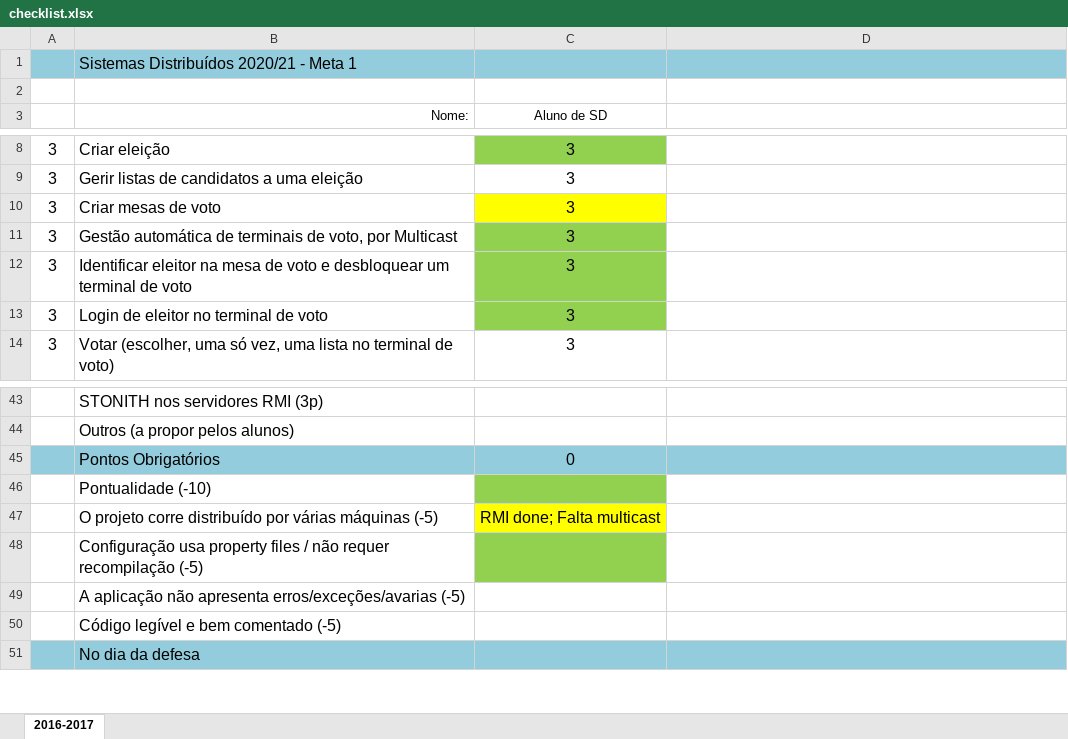
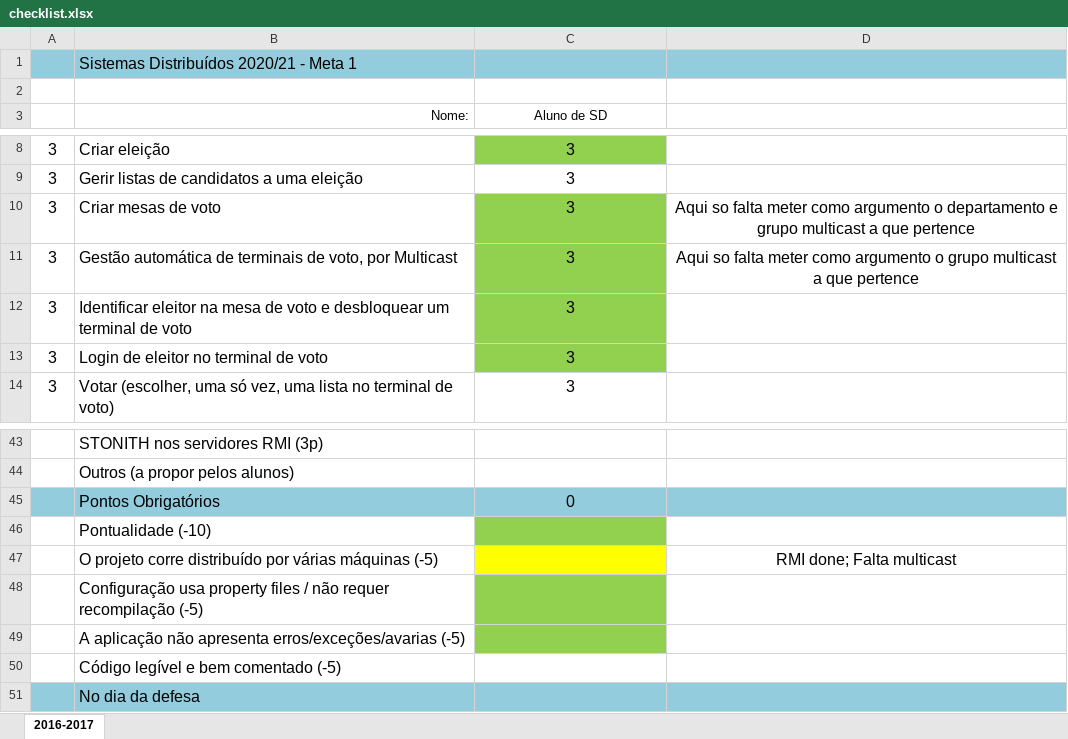
Before and after one commit to guieusebiogaspar/Projeto-SD, an Excel workbook: checklist.xlsx, sheet 2016-2017, drawn as a sheet; only a part is shown, gaps mark what is left out; values as stored, in another font and other column widths than the file's, no borders; the diff names each change by its address in the sheet, - before the commit and + after, or states it on an @@ line.

Commit message:
atualização excel

```diff
--- a/checklist.xlsx (sheet 2016-2017)
+++ b/checklist.xlsx (sheet 2016-2017)
-C10 fill: #FFFF00
+C10 fill: #92D050
-D10: (empty)
+D10: Aqui so falta meter como argumento o departamento e grupo multicast a que pertence
-D11: (empty)
+D11: Aqui so falta meter como argumento o grupo multicast a que pertence
-C47 (Aluno de SD): RMI done; Falta multicast
+C47 (Aluno de SD): (empty)
-D47: (empty)
+D47: RMI done; Falta multicast
-C49 fill: none
+C49 fill: #92D050
```
Also changed, not shown: 1 other file.
